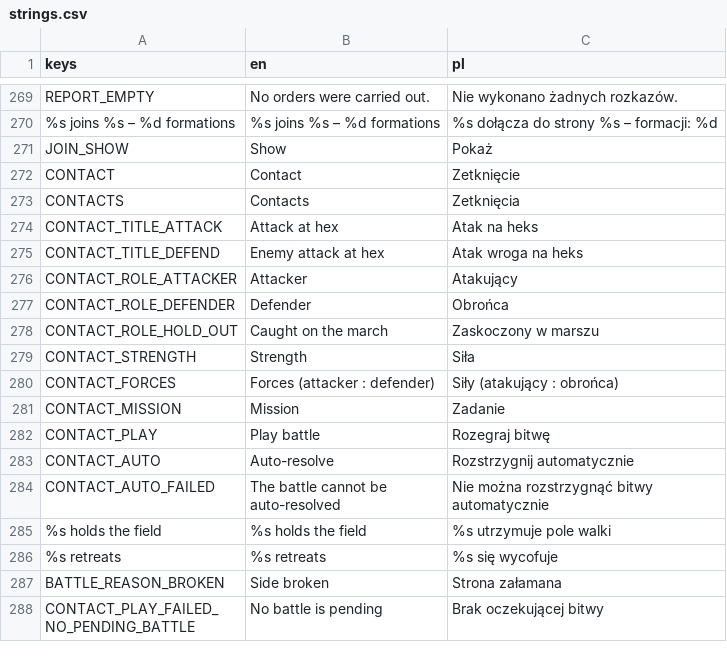
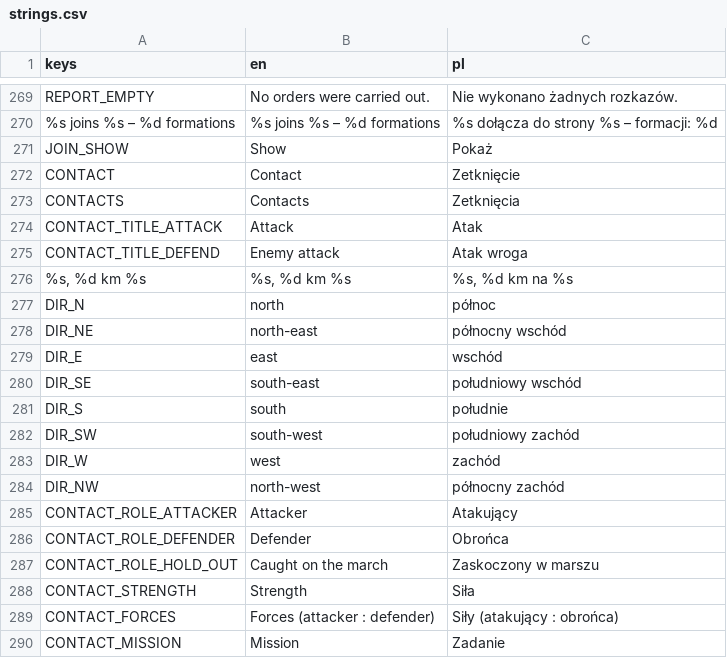
Before and after one commit to dawidczarczynski/eastern-flank, a CSV file: assets/i18n/strings.csv, drawn as a sheet; only a part is shown, gaps mark what is left out; the shorter side is filled out with more unchanged rows.

```diff
--- a/assets/i18n/strings.csv
+++ b/assets/i18n/strings.csv
@@ -273,4 +273,13 @@ CONTACT,Contact,Zetknięcie
 CONTACTS,Contacts,Zetknięcia
-CONTACT_TITLE_ATTACK,Attack at hex,Atak na heks
-CONTACT_TITLE_DEFEND,Enemy attack at hex,Atak wroga na heks
+CONTACT_TITLE_ATTACK,Attack,Atak
+CONTACT_TITLE_DEFEND,Enemy attack,Atak wroga
+"%s, %d km %s","%s, %d km %s","%s, %d km na %s"
+DIR_N,north,północ
+DIR_NE,north-east,północny wschód
+DIR_E,east,wschód
+DIR_SE,south-east,południowy wschód
+DIR_S,south,południe
+DIR_SW,south-west,południowy zachód
+DIR_W,west,zachód
+DIR_NW,north-west,północny zachód
 CONTACT_ROLE_ATTACKER,Attacker,Atakujący
```
Also changed, not shown: 10 other files.
